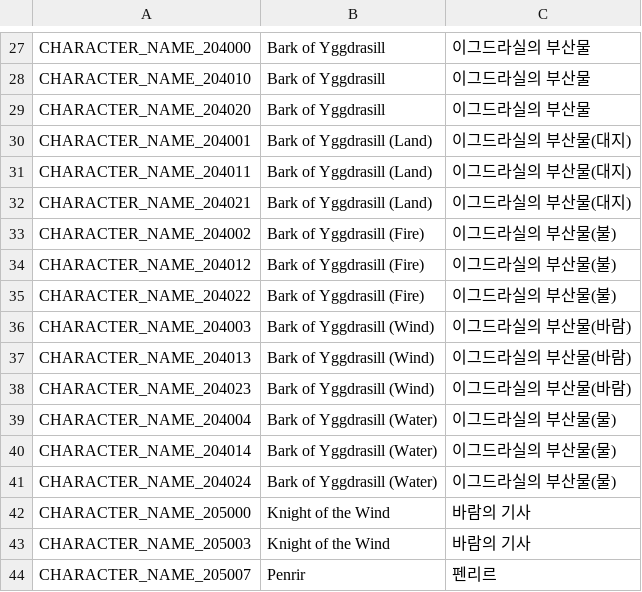
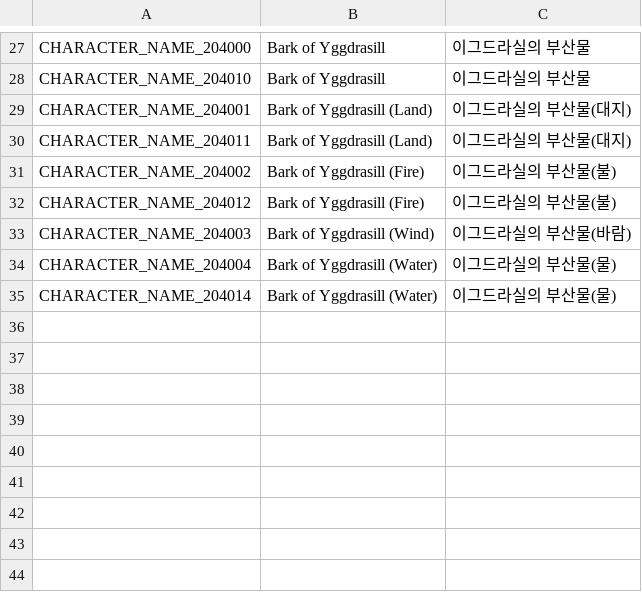
Before and after one commit to planetarium/NineChronicles, a CSV file: nekoyume/Assets/Resources/Localization/character_name.csv, drawn as a sheet; only a part is shown, gaps mark what is left out.

```diff
--- a/nekoyume/Assets/Resources/Localization/character_name.csv
+++ b/nekoyume/Assets/Resources/Localization/character_name.csv
@@ -28,17 +28,8 @@ CHARACTER_NAME_204000,Bark of Yggdrasill,이그드라실의 부산물
 CHARACTER_NAME_204010,Bark of Yggdrasill,이그드라실의 부산물
-CHARACTER_NAME_204020,Bark of Yggdrasill,이그드라실의 부산물
 CHARACTER_NAME_204001,Bark of Yggdrasill (Land),이그드라실의 부산물(대지)
 CHARACTER_NAME_204011,Bark of Yggdrasill (Land),이그드라실의 부산물(대지)
-CHARACTER_NAME_204021,Bark of Yggdrasill (Land),이그드라실의 부산물(대지)
 CHARACTER_NAME_204002,Bark of Yggdrasill (Fire),이그드라실의 부산물(불)
 CHARACTER_NAME_204012,Bark of Yggdrasill (Fire),이그드라실의 부산물(불)
-CHARACTER_NAME_204022,Bark of Yggdrasill (Fire),이그드라실의 부산물(불)
 CHARACTER_NAME_204003,Bark of Yggdrasill (Wind),이그드라실의 부산물(바람)
-CHARACTER_NAME_204013,Bark of Yggdrasill (Wind),이그드라실의 부산물(바람)
-CHARACTER_NAME_204023,Bark of Yggdrasill (Wind),이그드라실의 부산물(바람)
 CHARACTER_NAME_204004,Bark of Yggdrasill (Water),이그드라실의 부산물(물)
 CHARACTER_NAME_204014,Bark of Yggdrasill (Water),이그드라실의 부산물(물)
-CHARACTER_NAME_204024,Bark of Yggdrasill (Water),이그드라실의 부산물(물)
-CHARACTER_NAME_205000,Knight of the Wind,바람의 기사
-CHARACTER_NAME_205003,Knight of the Wind,바람의 기사
-CHARACTER_NAME_205007,Penrir,펜리르
```
Also changed, not shown: nekoyume/Assets/AddressableAssets/TableCSV/CharacterSheet.csv, nekoyume/Assets/AddressableAssets/TableCSV/EnemySkillSheet.csv, 1 other file.
